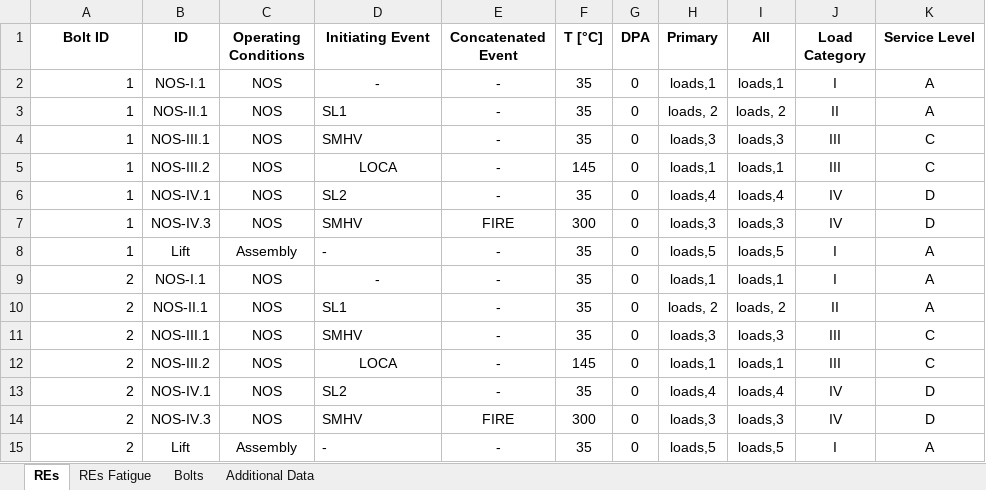
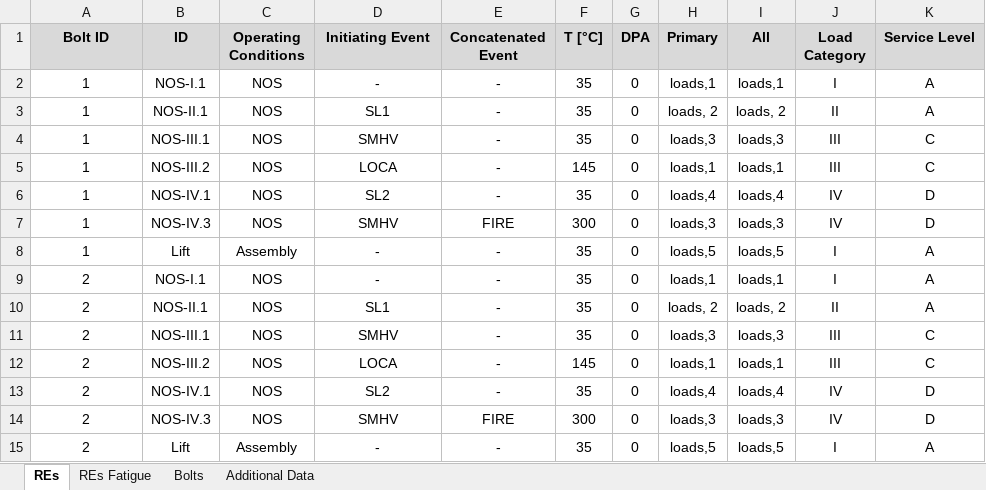
Before and after one commit to Fusion4Energy/CASSY, an Excel workbook: src/cassy/additional_data/templates/bolts/Flange1.xlsx, sheet REs, drawn as a sheet; values as stored, in another font and other column widths than the file's, no borders; the diff names each change by its address in the sheet, - before the commit and + after, or states it on an @@ line.

```diff
--- a/src/cassy/additional_data/templates/bolts/Flange1.xlsx (sheet REs)
+++ b/src/cassy/additional_data/templates/bolts/Flange1.xlsx (sheet REs)
-A1:K1 fill: none
+A1:K1 fill: #D9D9D9
-A2:A15 alignment: right
+A2:A15 alignment: center
-D3:D4 alignment: left
+D3:D4 alignment: center
-D6:D8 alignment: left
+D6:D8 alignment: center
-D10:D11 alignment: left
+D10:D11 alignment: center
-D13:D15 alignment: left
+D13:D15 alignment: center
```
Also changed, not shown: sheet REs Fatigue, sheet Bolts, sheet Additional Data, src/cassy/additional_data/templates/path_config_template.xlsx.
